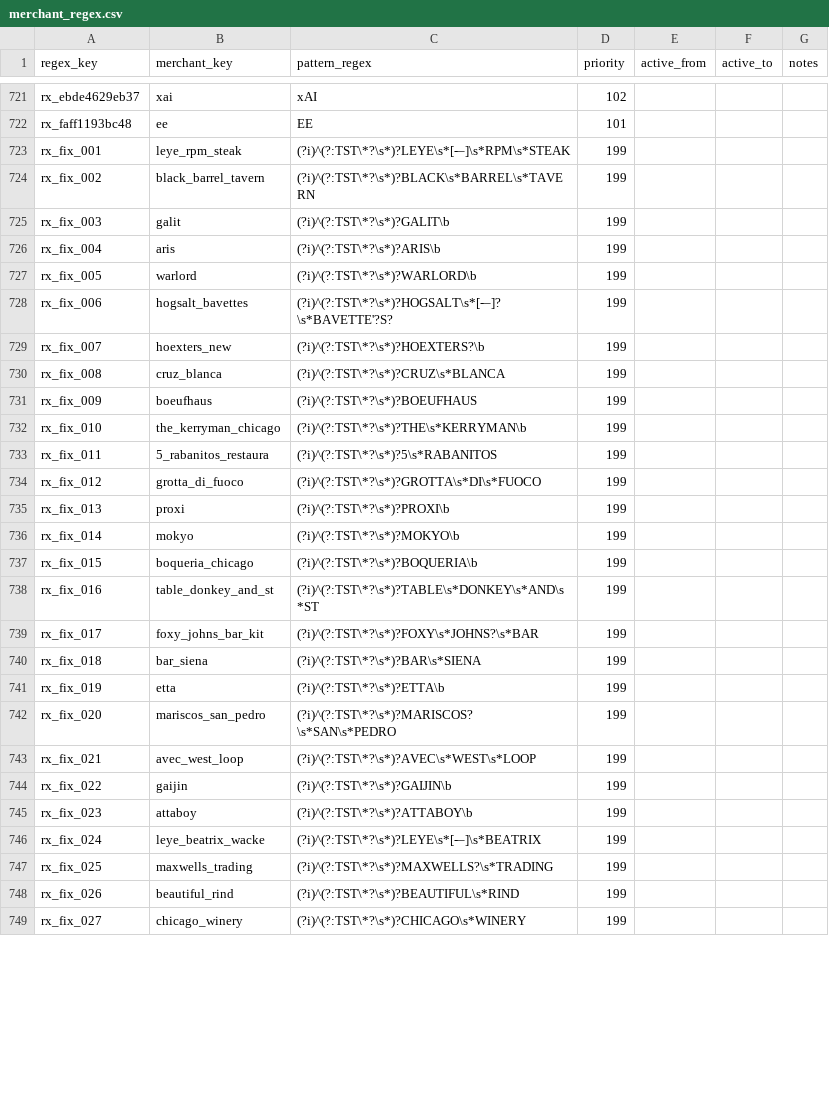
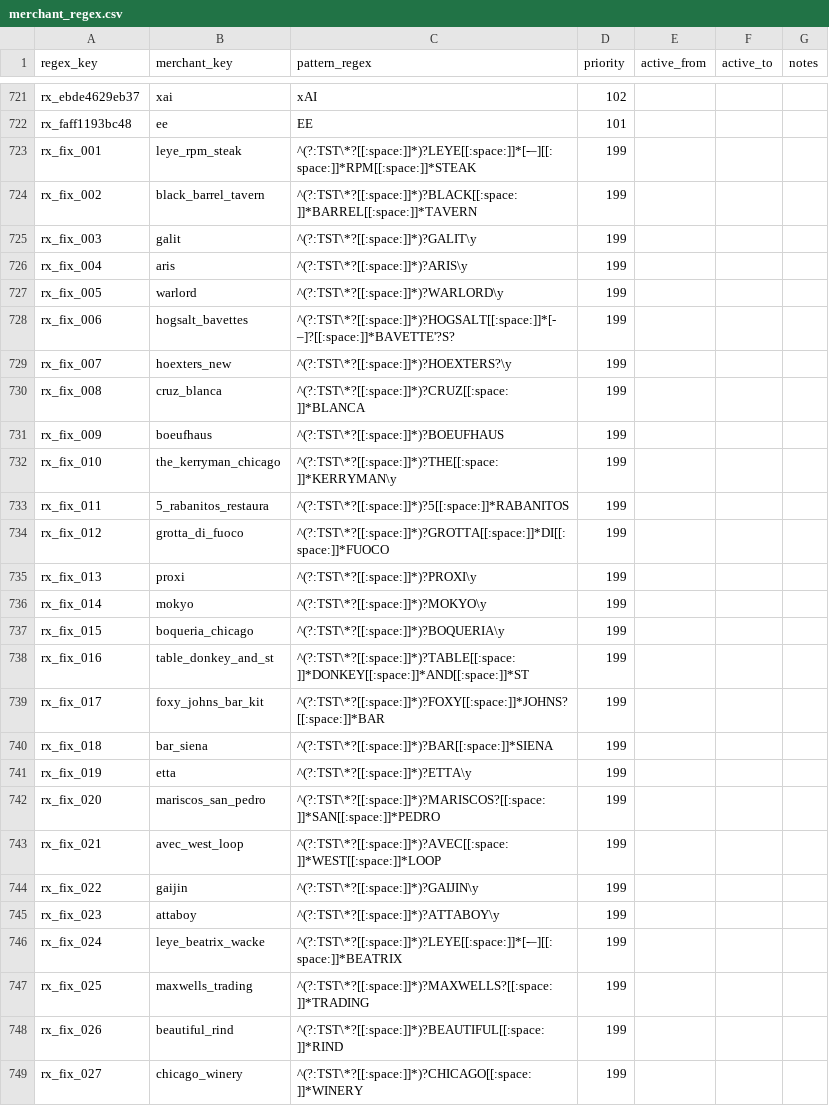
Before and after one commit to goatmark/dbt-analytics, a CSV file: seeds/merchant_regex.csv, drawn as a sheet; only a part is shown, gaps mark what is left out; the diff covers the shown part only.

Commit message:
Updated regex file with Postgres-compliant syntax

```diff
--- a/seeds/merchant_regex.csv
+++ b/seeds/merchant_regex.csv
@@ -722,28 +722,28 @@ rx_ebde4629eb37,xai,xAI,102,,,
 rx_faff1193bc48,ee,EE,101,,,
-rx_fix_001,leye_rpm_steak,(?i)^(?:TST\*?\s*)?LEYE\s*[-–]\s*RPM\s*STEAK,199,,,
-rx_fix_002,black_barrel_tavern,(?i)^(?:TST\*?\s*)?BLACK\s*BARREL\s*TAVERN,199,,,
-rx_fix_003,galit,(?i)^(?:TST\*?\s*)?GALIT\b,199,,,
-rx_fix_004,aris,(?i)^(?:TST\*?\s*)?ARIS\b,199,,,
-rx_fix_005,warlord,(?i)^(?:TST\*?\s*)?WARLORD\b,199,,,
-rx_fix_006,hogsalt_bavettes,(?i)^(?:TST\*?\s*)?HOGSALT\s*[-–]?\s*BAVETTE'?S?,199,,,
-rx_fix_007,hoexters_new,(?i)^(?:TST\*?\s*)?HOEXTERS?\b,199,,,
-rx_fix_008,cruz_blanca,(?i)^(?:TST\*?\s*)?CRUZ\s*BLANCA,199,,,
-rx_fix_009,boeufhaus,(?i)^(?:TST\*?\s*)?BOEUFHAUS,199,,,
-rx_fix_010,the_kerryman_chicago,(?i)^(?:TST\*?\s*)?THE\s*KERRYMAN\b,199,,,
-rx_fix_011,5_rabanitos_restaura,(?i)^(?:TST\*?\s*)?5\s*RABANITOS,199,,,
-rx_fix_012,grotta_di_fuoco,(?i)^(?:TST\*?\s*)?GROTTA\s*DI\s*FUOCO,199,,,
-rx_fix_013,proxi,(?i)^(?:TST\*?\s*)?PROXI\b,199,,,
-rx_fix_014,mokyo,(?i)^(?:TST\*?\s*)?MOKYO\b,199,,,
-rx_fix_015,boqueria_chicago,(?i)^(?:TST\*?\s*)?BOQUERIA\b,199,,,
-rx_fix_016,table_donkey_and_st,(?i)^(?:TST\*?\s*)?TABLE\s*DONKEY\s*AND\s*ST,199,,,
-rx_fix_017,foxy_johns_bar_kit,(?i)^(?:TST\*?\s*)?FOXY\s*JOHNS?\s*BAR,199,,,
-rx_fix_018,bar_siena,(?i)^(?:TST\*?\s*)?BAR\s*SIENA,199,,,
-rx_fix_019,etta,(?i)^(?:TST\*?\s*)?ETTA\b,199,,,
-rx_fix_020,mariscos_san_pedro,(?i)^(?:TST\*?\s*)?MARISCOS?\s*SAN\s*PEDRO,199,,,
-rx_fix_021,avec_west_loop,(?i)^(?:TST\*?\s*)?AVEC\s*WEST\s*LOOP,199,,,
-rx_fix_022,gaijin,(?i)^(?:TST\*?\s*)?GAIJIN\b,199,,,
-rx_fix_023,attaboy,(?i)^(?:TST\*?\s*)?ATTABOY\b,199,,,
-rx_fix_024,leye_beatrix_wacke,(?i)^(?:TST\*?\s*)?LEYE\s*[-–]\s*BEATRIX,199,,,
-rx_fix_025,maxwells_trading,(?i)^(?:TST\*?\s*)?MAXWELLS?\s*TRADING,199,,,
-rx_fix_026,beautiful_rind,(?i)^(?:TST\*?\s*)?BEAUTIFUL\s*RIND,199,,,
-rx_fix_027,chicago_winery,(?i)^(?:TST\*?\s*)?CHICAGO\s*WINERY,199,,,
+rx_fix_001,leye_rpm_steak,^(?:TST\*?[[:space:]]*)?LEYE[[:space:]]*[-–][[:space:]]*RPM[[:space:]]*STEAK,199,,,
+rx_fix_002,black_barrel_tavern,^(?:TST\*?[[:space:]]*)?BLACK[[:space:]]*BARREL[[:space:]]*TAVERN,199,,,
+rx_fix_003,galit,^(?:TST\*?[[:space:]]*)?GALIT\y,199,,,
+rx_fix_004,aris,^(?:TST\*?[[:space:]]*)?ARIS\y,199,,,
+rx_fix_005,warlord,^(?:TST\*?[[:space:]]*)?WARLORD\y,199,,,
+rx_fix_006,hogsalt_bavettes,^(?:TST\*?[[:space:]]*)?HOGSALT[[:space:]]*[-–]?[[:space:]]*BAVETTE'?S?,199,,,
+rx_fix_007,hoexters_new,^(?:TST\*?[[:space:]]*)?HOEXTERS?\y,199,,,
+rx_fix_008,cruz_blanca,^(?:TST\*?[[:space:]]*)?CRUZ[[:space:]]*BLANCA,199,,,
+rx_fix_009,boeufhaus,^(?:TST\*?[[:space:]]*)?BOEUFHAUS,199,,,
+rx_fix_010,the_kerryman_chicago,^(?:TST\*?[[:space:]]*)?THE[[:space:]]*KERRYMAN\y,199,,,
+rx_fix_011,5_rabanitos_restaura,^(?:TST\*?[[:space:]]*)?5[[:space:]]*RABANITOS,199,,,
+rx_fix_012,grotta_di_fuoco,^(?:TST\*?[[:space:]]*)?GROTTA[[:space:]]*DI[[:space:]]*FUOCO,199,,,
+rx_fix_013,proxi,^(?:TST\*?[[:space:]]*)?PROXI\y,199,,,
+rx_fix_014,mokyo,^(?:TST\*?[[:space:]]*)?MOKYO\y,199,,,
+rx_fix_015,boqueria_chicago,^(?:TST\*?[[:space:]]*)?BOQUERIA\y,199,,,
+rx_fix_016,table_donkey_and_st,^(?:TST\*?[[:space:]]*)?TABLE[[:space:]]*DONKEY[[:space:]]*AND[[:space:]]*ST,199,,,
+rx_fix_017,foxy_johns_bar_kit,^(?:TST\*?[[:space:]]*)?FOXY[[:space:]]*JOHNS?[[:space:]]*BAR,199,,,
+rx_fix_018,bar_siena,^(?:TST\*?[[:space:]]*)?BAR[[:space:]]*SIENA,199,,,
+rx_fix_019,etta,^(?:TST\*?[[:space:]]*)?ETTA\y,199,,,
+rx_fix_020,mariscos_san_pedro,^(?:TST\*?[[:space:]]*)?MARISCOS?[[:space:]]*SAN[[:space:]]*PEDRO,199,,,
+rx_fix_021,avec_west_loop,^(?:TST\*?[[:space:]]*)?AVEC[[:space:]]*WEST[[:space:]]*LOOP,199,,,
+rx_fix_022,gaijin,^(?:TST\*?[[:space:]]*)?GAIJIN\y,199,,,
+rx_fix_023,attaboy,^(?:TST\*?[[:space:]]*)?ATTABOY\y,199,,,
+rx_fix_024,leye_beatrix_wacke,^(?:TST\*?[[:space:]]*)?LEYE[[:space:]]*[-–][[:space:]]*BEATRIX,199,,,
+rx_fix_025,maxwells_trading,^(?:TST\*?[[:space:]]*)?MAXWELLS?[[:space:]]*TRADING,199,,,
+rx_fix_026,beautiful_rind,^(?:TST\*?[[:space:]]*)?BEAUTIFUL[[:space:]]*RIND,199,,,
+rx_fix_027,chicago_winery,^(?:TST\*?[[:space:]]*)?CHICAGO[[:space:]]*WINERY,199,,,
```
Also changed, not shown: 38 edited cells elsewhere in this file, 4 other files.
